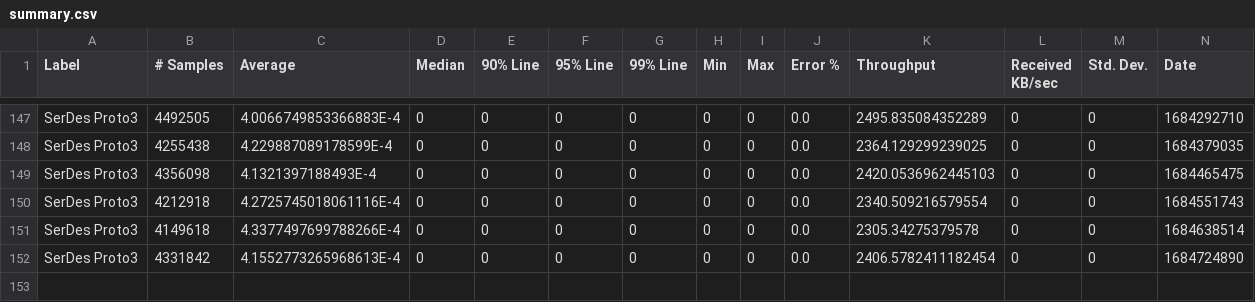
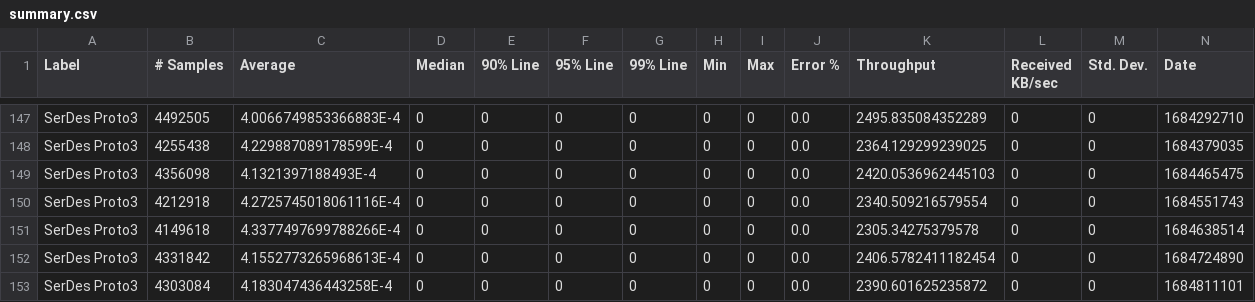
Before and after one commit to ballerina-platform/module-ballerina-serdes, a CSV file: load-tests/proto3_test/results/summary.csv, drawn as a sheet; only a part is shown, gaps mark what is left out; rows hold the shown columns only; the diff names each change by its address in the sheet, - before the commit and + after, or states it on an @@ line.

Commit message:
Update proto3_test test results on Tue May 23 03:06:06 UTC 2023

```diff
--- a/load-tests/proto3_test/results/summary.csv
+++ b/load-tests/proto3_test/results/summary.csv
+row 153: SerDes Proto3 | 4303084 | 4.183047436443258E-4 | 0 | 0 | 0 | 0 | 0 | 0 | 0.0 | 2390.601625235872 | 0 | 0 | 1684811101
```
